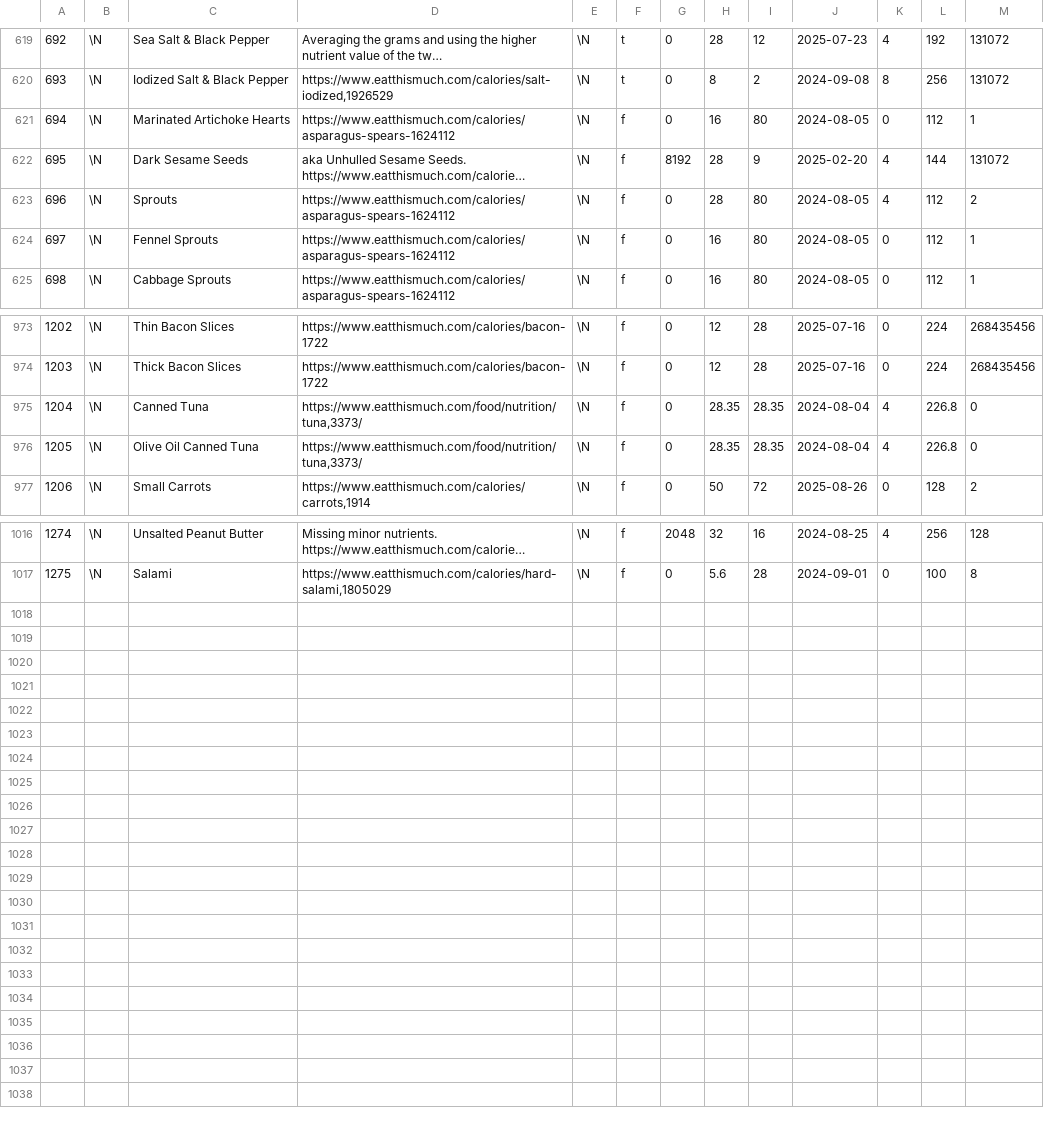
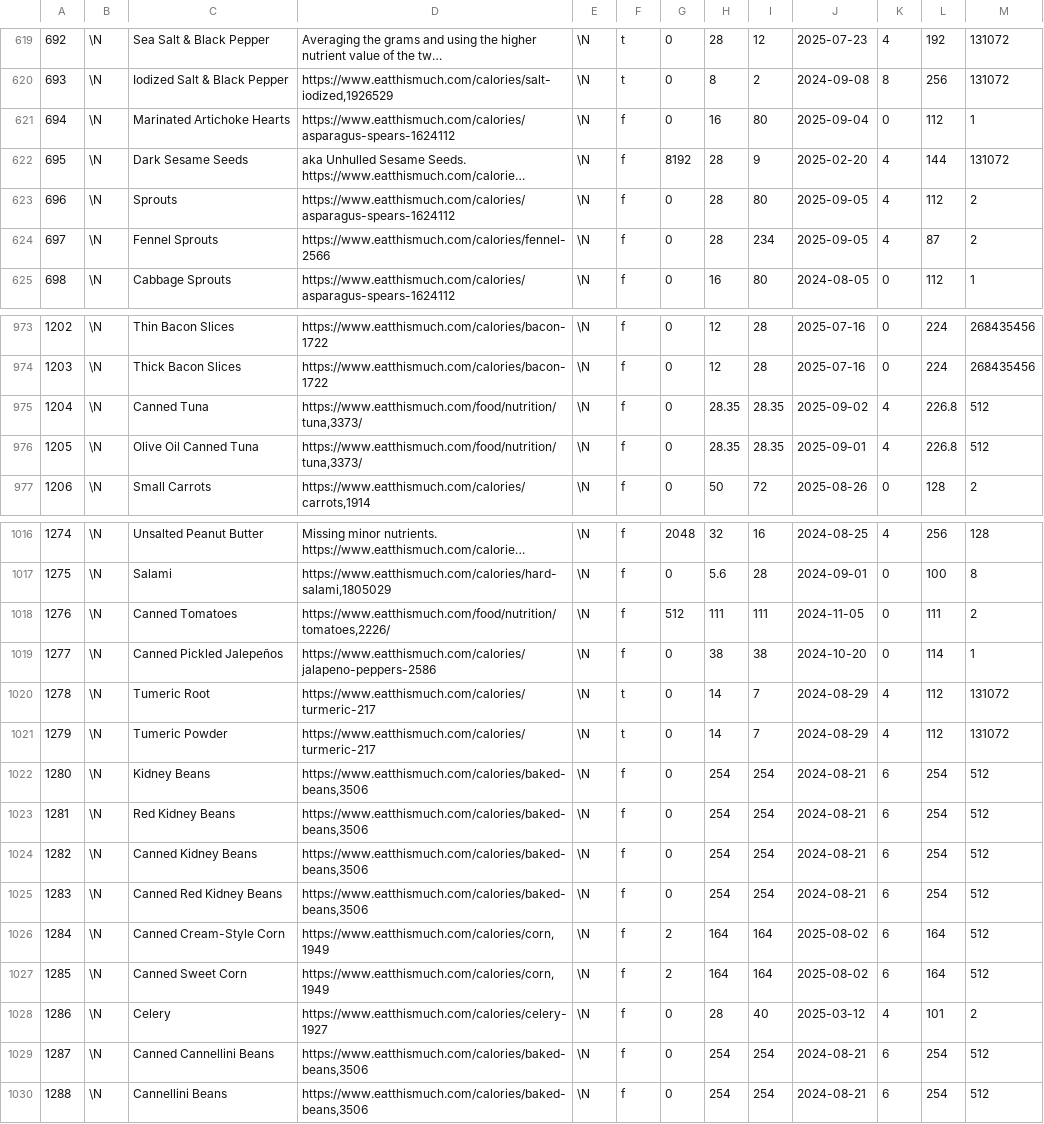
Before and after one commit to gscanlon21/a-feast-a-day, a CSV file: .backups/ingredients.csv, drawn as a sheet; only a part is shown, gaps mark what is left out; long unchanged cells end in …; the diff covers the shown part only; the diff names each change by its address in the sheet, - before the commit and + after, or states it on an @@ line.

```diff
--- a/.backups/ingredients.csv
+++ b/.backups/ingredients.csv
-J621: 2024-08-05
+J621: 2025-09-04
-J623:J624: 2024-08-05
+J623:J624: 2025-09-05
-D624: https://www.eatthismuch.com/calories/asparagus-spears-1624112
+D624: https://www.eatthismuch.com/calories/fennel-2566
-H624: 16
+H624: 28
-I624: 80
+I624: 234
-K624: 0
+K624: 4
-L624: 112
+L624: 87
-M624: 1
+M624: 2
-J975: 2024-08-04
+J975: 2025-09-02
-M975:M976: 0
+M975:M976: 512
-J976: 2024-08-04
+J976: 2025-09-01
+row 1018: 1276 | \N | Canned Tomatoes | https://www.eatthismuch.com/food/nutrition/tomatoes,2226/ | \N | f | 512 | 111 | 111 | 2024-11-05 | 0 | 111 | 2
+row 1019: 1277 | \N | Canned Pickled Jalepeños | https://www.eatthismuch.com/calories/jalapeno-peppers-2586 | \N | f | 0 | 38 | 38 | 2024-10-20 | 0 | 114 | 1
+row 1020: 1278 | \N | Tumeric Root | https://www.eatthismuch.com/calories/turmeric-217 | \N | t | 0 | 14 | 7 | 2024-08-29 | 4 | 112 | 131072
+row 1021: 1279 | \N | Tumeric Powder | https://www.eatthismuch.com/calories/turmeric-217 | \N | t | 0 | 14 | 7 | 2024-08-29 | 4 | 112 | 131072
+row 1022: 1280 | \N | Kidney Beans | https://www.eatthismuch.com/calories/baked-beans,3506 | \N | f | 0 | 254 | 254 | 2024-08-21 | 6 | 254 | 512
+row 1023: 1281 | \N | Red Kidney Beans | https://www.eatthismuch.com/calories/baked-beans,3506 | \N | f | 0 | 254 | 254 | 2024-08-21 | 6 | 254 | 512
+row 1024: 1282 | \N | Canned Kidney Beans | https://www.eatthismuch.com/calories/baked-beans,3506 | \N | f | 0 | 254 | 254 | 2024-08-21 | 6 | 254 | 512
+row 1025: 1283 | \N | Canned Red Kidney Beans | https://www.eatthismuch.com/calories/baked-beans,3506 | \N | f | 0 | 254 | 254 | 2024-08-21 | 6 | 254 | 512
+row 1026: 1284 | \N | Canned Cream-Style Corn | https://www.eatthismuch.com/calories/corn,1949 | \N | f | 2 | 164 | 164 | 2025-08-02 | 6 | 164 | 512
+row 1027: 1285 | \N | Canned Sweet Corn | https://www.eatthismuch.com/calories/corn,1949 | \N | f | 2 | 164 | 164 | 2025-08-02 | 6 | 164 | 512
+row 1028: 1286 | \N | Celery | https://www.eatthismuch.com/calories/celery-1927 | \N | f | 0 | 28 | 40 | 2025-03-12 | 4 | 101 | 2
+row 1029: 1287 | \N | Canned Cannellini Beans | https://www.eatthismuch.com/calories/baked-beans,3506 | \N | f | 0 | 254 | 254 | 2024-08-21 | 6 | 254 | 512
+row 1030: 1288 | \N | Cannellini Beans | https://www.eatthismuch.com/calories/baked-beans,3506 | \N | f | 0 | 254 | 254 | 2024-08-21 | 6 | 254 | 512
```
Also changed, not shown: 12 edited cells elsewhere in this file, .backups/recipes.csv, 1 other file.
